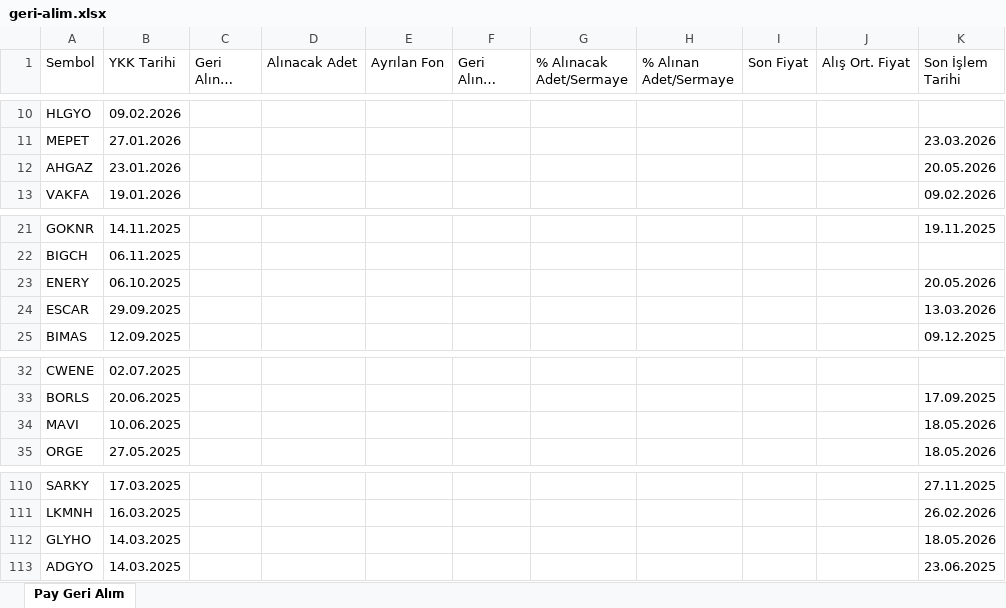
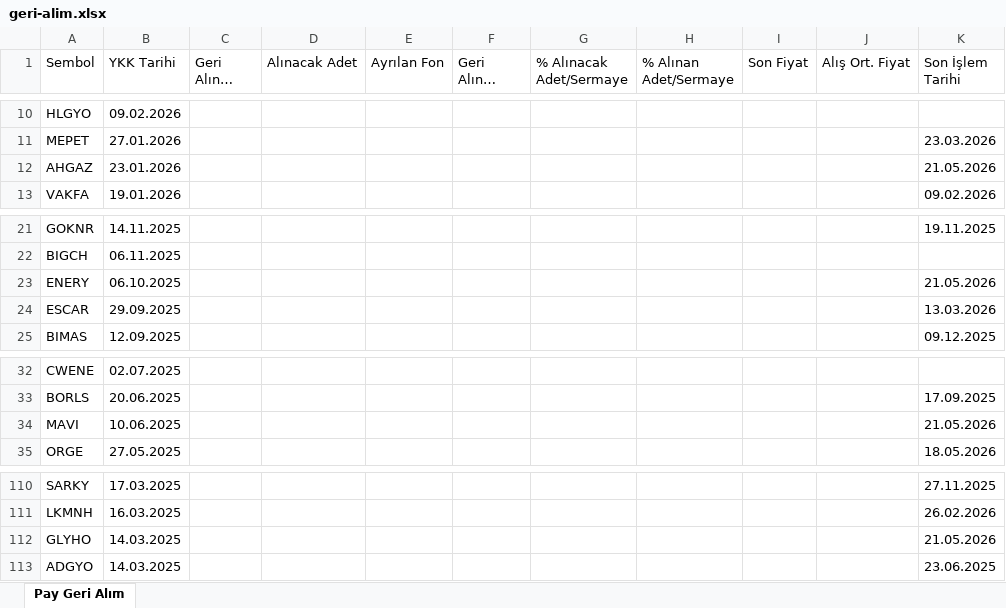
Before and after one commit to Ermana39/hoca-ile-borsa, an Excel workbook: app/borsa/geri-alim-programlari/data/geri-alim.xlsx, sheet Pay Geri Alım, drawn as a sheet; only a part is shown, gaps mark what is left out; long unchanged cells end in …; values as stored, in another font and other column widths than the file's, no borders; the diff names each change by its address in the sheet, - before the commit and + after, or states it on an @@ line.

```diff
--- a/app/borsa/geri-alim-programlari/data/geri-alim.xlsx (sheet Pay Geri Alım)
+++ b/app/borsa/geri-alim-programlari/data/geri-alim.xlsx (sheet Pay Geri Alım)
-K12 (Son İşlem Tarihi): 20.05.2026
+K12 (Son İşlem Tarihi): 21.05.2026
-K23 (Son İşlem Tarihi): 20.05.2026
+K23 (Son İşlem Tarihi): 21.05.2026
-K34 (Son İşlem Tarihi): 18.05.2026
+K34 (Son İşlem Tarihi): 21.05.2026
-K112 (Son İşlem Tarihi): 18.05.2026
+K112 (Son İşlem Tarihi): 21.05.2026
```
Also changed, not shown: app/borsa/dip-zirve-analizi/data/dip-zirve.xlsx, app/borsa/oran-analizi/data/oran-analizi.xlsx, 3 other files.
